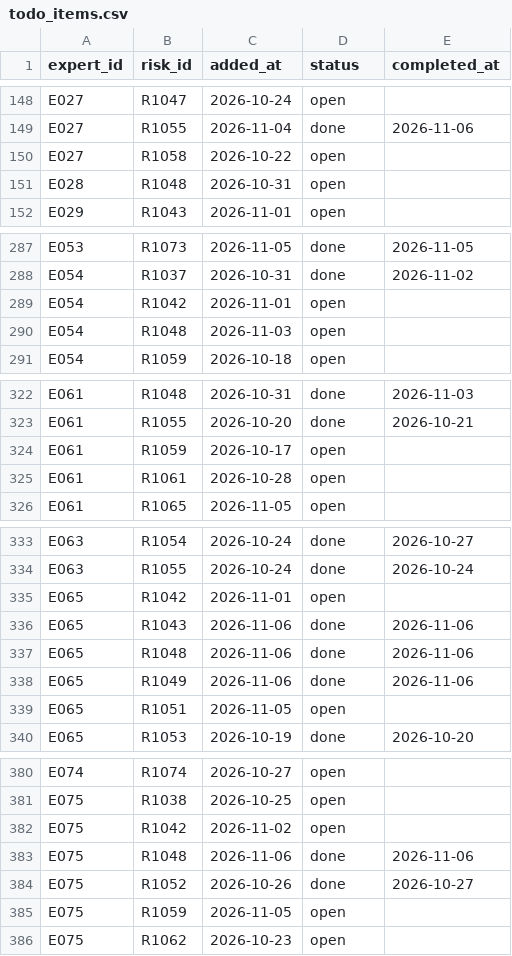
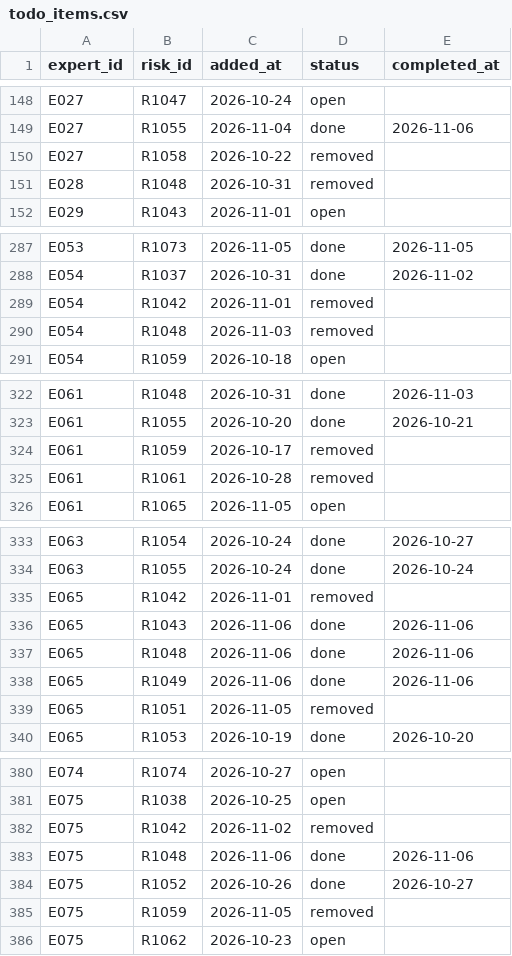
Before and after one commit to DariaIlieva250177/hack4good8_aisheep, a CSV file: data/synthetic/todo_items.csv, drawn as a sheet; only a part is shown, gaps mark what is left out; the diff covers the shown part only.

```diff
--- a/data/synthetic/todo_items.csv
+++ b/data/synthetic/todo_items.csv
@@ -149,4 +149,4 @@ E027,R1047,2026-10-24,open,
 E027,R1055,2026-11-04,done,2026-11-06
-E027,R1058,2026-10-22,open,
-E028,R1048,2026-10-31,open,
+E027,R1058,2026-10-22,removed,
+E028,R1048,2026-10-31,removed,
 E029,R1043,2026-11-01,open,
@@ -288,4 +288,4 @@ E053,R1073,2026-11-05,done,2026-11-05
 E054,R1037,2026-10-31,done,2026-11-02
-E054,R1042,2026-11-01,open,
-E054,R1048,2026-11-03,open,
+E054,R1042,2026-11-01,removed,
+E054,R1048,2026-11-03,removed,
 E054,R1059,2026-10-18,open,
@@ -323,4 +323,4 @@ E061,R1048,2026-10-31,done,2026-11-03
 E061,R1055,2026-10-20,done,2026-10-21
-E061,R1059,2026-10-17,open,
-E061,R1061,2026-10-28,open,
+E061,R1059,2026-10-17,removed,
+E061,R1061,2026-10-28,removed,
 E061,R1065,2026-11-05,open,
@@ -334,3 +334,3 @@ E063,R1054,2026-10-24,done,2026-10-27
 E063,R1055,2026-10-24,done,2026-10-24
-E065,R1042,2026-11-01,open,
+E065,R1042,2026-11-01,removed,
 E065,R1043,2026-11-06,done,2026-11-06
@@ -338,3 +338,3 @@ E065,R1048,2026-11-06,done,2026-11-06
 E065,R1049,2026-11-06,done,2026-11-06
-E065,R1051,2026-11-05,open,
+E065,R1051,2026-11-05,removed,
 E065,R1053,2026-10-19,done,2026-10-20
@@ -381,6 +381,6 @@ E074,R1074,2026-10-27,open,
 E075,R1038,2026-10-25,open,
-E075,R1042,2026-11-02,open,
+E075,R1042,2026-11-02,removed,
 E075,R1048,2026-11-06,done,2026-11-06
 E075,R1052,2026-10-26,done,2026-10-27
-E075,R1059,2026-11-05,open,
+E075,R1059,2026-11-05,removed,
 E075,R1062,2026-10-23,open,
```
Also changed, not shown: 5 added rows and 24 edited cells elsewhere in this file, data/synthetic/card_swipes.csv, data/synthetic/forecasts.csv, 45 other files.
